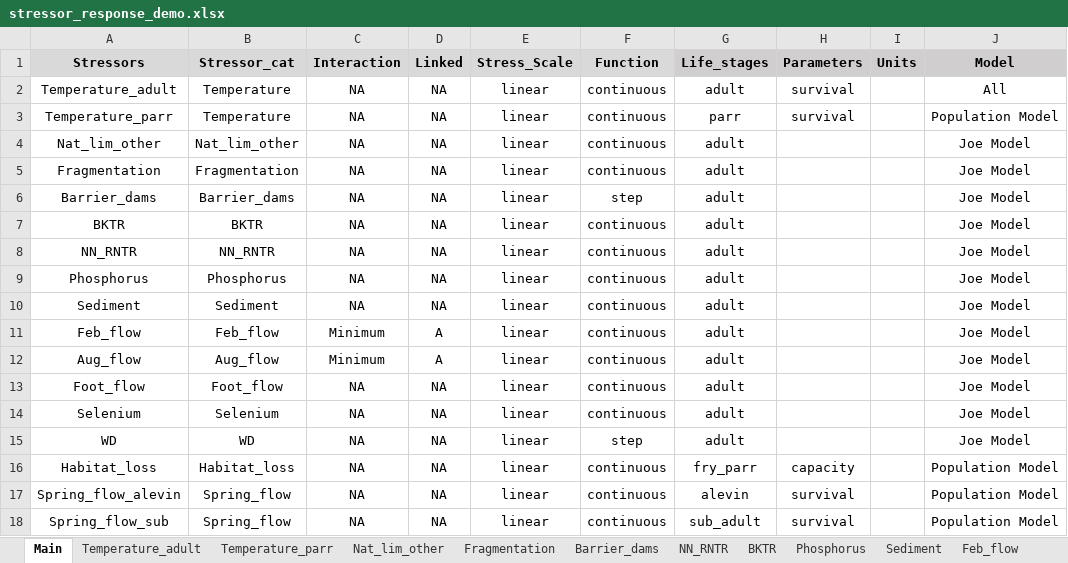
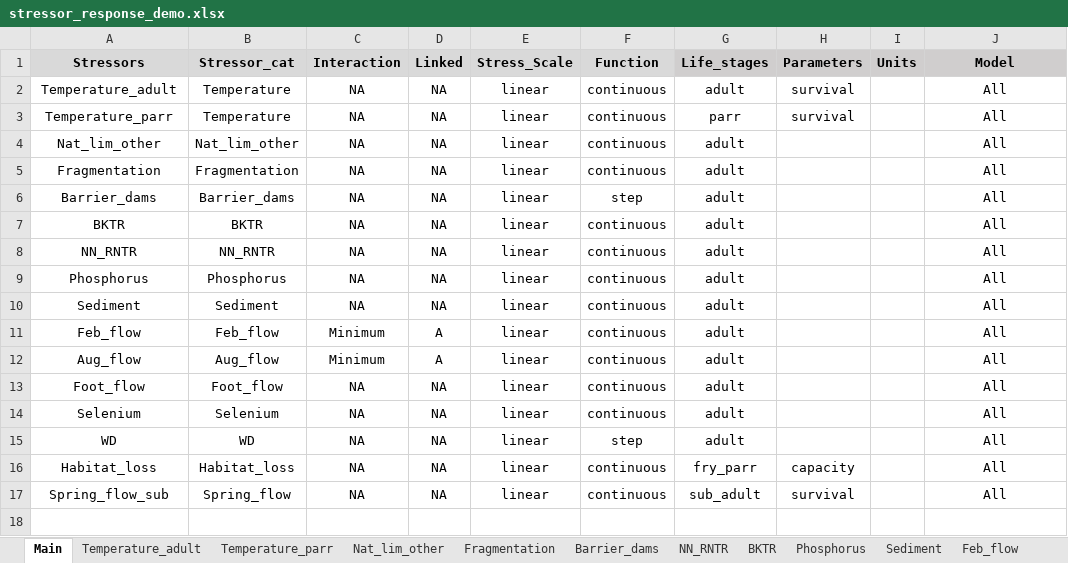
Before and after one commit to mattjbayly/CEMPRA_documentation, an Excel workbook: sample_data/athabasca_rbt/stressor_response_demo.xlsx, sheet Main, drawn as a sheet; values as stored, in another font and other column widths than the file's, no borders; removed rows and columns are numbered as before the commit, all else as after; the diff names each change by its address in the sheet, - before the commit and + after, or states it on an @@ line.

```diff
--- a/sample_data/athabasca_rbt/stressor_response_demo.xlsx (sheet Main)
+++ b/sample_data/athabasca_rbt/stressor_response_demo.xlsx (sheet Main)
-J3 (Model): Population Model
+J3 (Model): All
-J4:J15 (Model): Joe Model
+J4:J15 (Model): All
-J16 (Model): Population Model
+J16 (Model): All
-row 17: Spring_flow_alevin | Spring_flow | NA | NA | linear | continuous | alevin | survival |  | Population Model
-J17 (Model): Population Model
+J17 (Model): All
```
Also changed, not shown: other sheet tabs.
